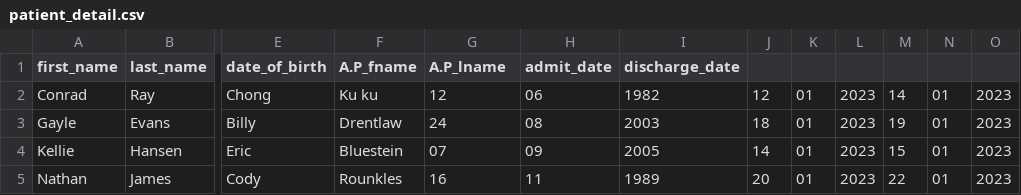
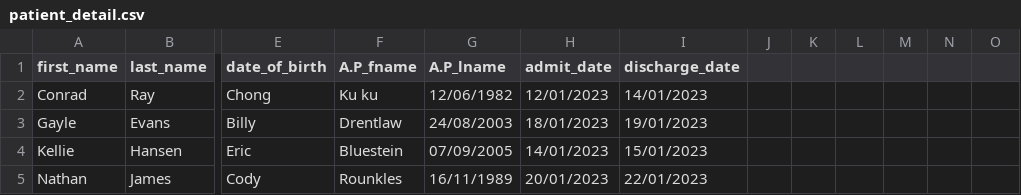
Before and after one commit to kyawphyoaung/Hospital-Management-Python-Basic, a CSV file: patient_detail.csv, drawn as a sheet; only a part is shown, gaps mark what is left out; the diff names each change by its address in the sheet, - before the commit and + after, or states it on an @@ line.

Commit message:
fixed date type error when save patient data

```diff
--- a/patient_detail.csv
+++ b/patient_detail.csv
-G2 (A.P_lname): 12
+G2 (A.P_lname): 12/06/1982
-H2 (admit_date): 06
+H2 (admit_date): 12/01/2023
-I2 (discharge_date): 1982
+I2 (discharge_date): 14/01/2023
-J2: 12
+J2: (empty)
-K2:K5: 01
+K2:K5: (empty)
-L2:L5: 2023
+L2:L5: (empty)
-M2: 14
+M2: (empty)
-N2:N5: 01
+N2:N5: (empty)
-O2:O5: 2023
+O2:O5: (empty)
-G3 (A.P_lname): 24
+G3 (A.P_lname): 24/08/2003
-H3 (admit_date): 08
+H3 (admit_date): 18/01/2023
-I3 (discharge_date): 2003
+I3 (discharge_date): 19/01/2023
-J3: 18
+J3: (empty)
-M3: 19
+M3: (empty)
-G4 (A.P_lname): 07
+G4 (A.P_lname): 07/09/2005
-H4 (admit_date): 09
+H4 (admit_date): 14/01/2023
-I4 (discharge_date): 2005
+I4 (discharge_date): 15/01/2023
-J4: 14
+J4: (empty)
-M4: 15
+M4: (empty)
-G5 (A.P_lname): 16
+G5 (A.P_lname): 16/11/1989
-H5 (admit_date): 11
+H5 (admit_date): 20/01/2023
-I5 (discharge_date): 1989
+I5 (discharge_date): 22/01/2023
-J5: 20
+J5: (empty)
-M5: 22
+M5: (empty)
```
Also changed, not shown: 2 other files.
